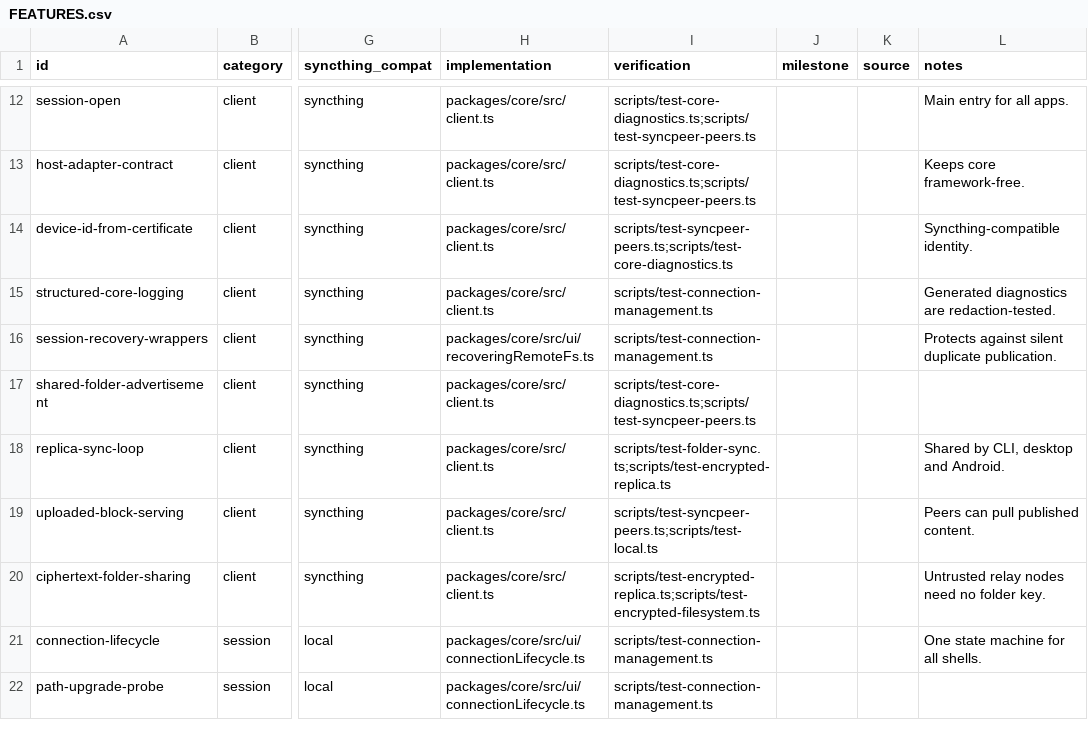
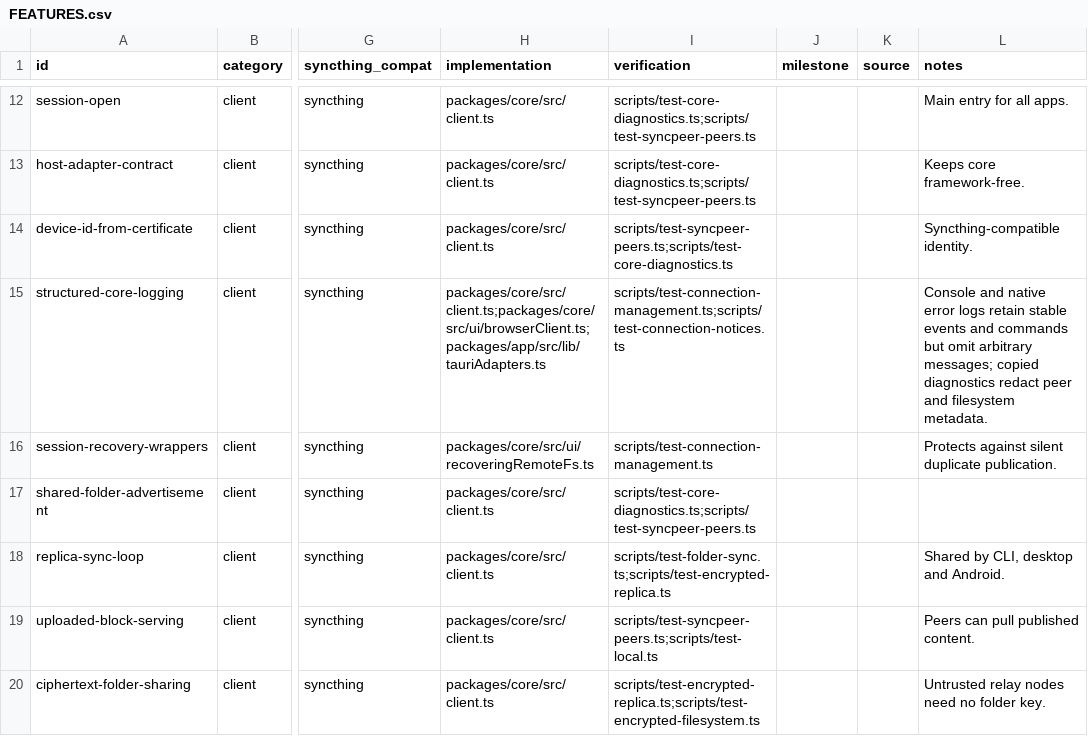
Before and after one commit to yeus/syncpeer, a CSV file: FEATURES.csv, drawn as a sheet; only a part is shown, gaps mark what is left out; the shorter side is filled out with more unchanged rows; the diff covers the shown part only; the diff names each change by its address in the sheet, - before the commit and + after, or states it on an @@ line.

Commit message:
feat(security): harden diagnostics and temporary metadata
  Remove arbitrary private error text from console and native diagnostics.
  Use exclusive mode-0600 temporary metadata files with cleanup on failure.
  Redact exported diagnostic identifiers and record the audited boundary.

```diff
--- a/FEATURES.csv
+++ b/FEATURES.csv
-H15 (implementation): packages/core/src/client.ts
+H15 (implementation): packages/core/src/client.ts;packages/core/src/ui/browserClient.ts;packages/app/src/lib/tauriAdapters.ts
-I15 (verification): scripts/test-connection-management.ts
+I15 (verification): scripts/test-connection-management.ts;scripts/test-connection-notices.ts
-L15 (notes): Generated diagnostics are redaction-tested.
+L15 (notes): Console and native error logs retain stable events and commands but omit arbitrary messages; copied diagnostics redact peer and filesystem metadata.
```
Also changed, not shown: 3 edited cells elsewhere in this file, 8 other files.
